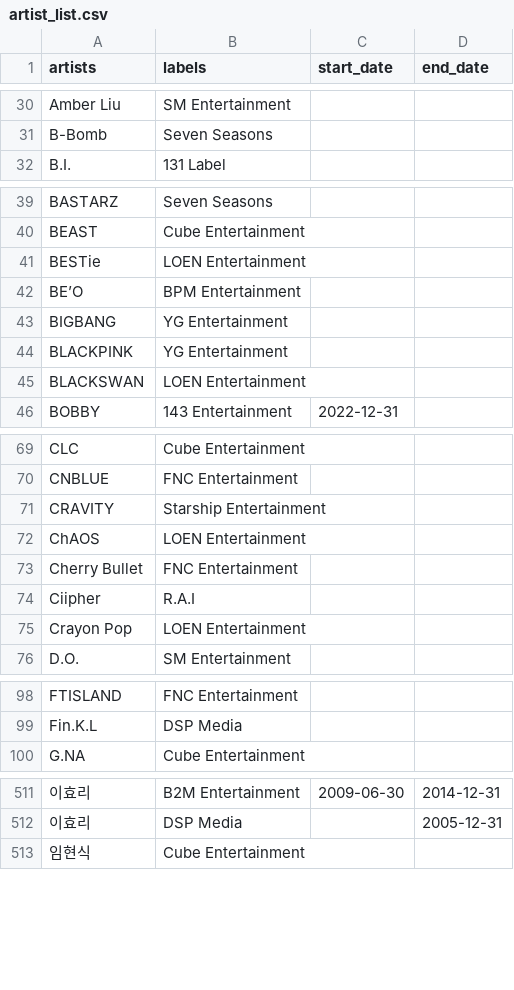
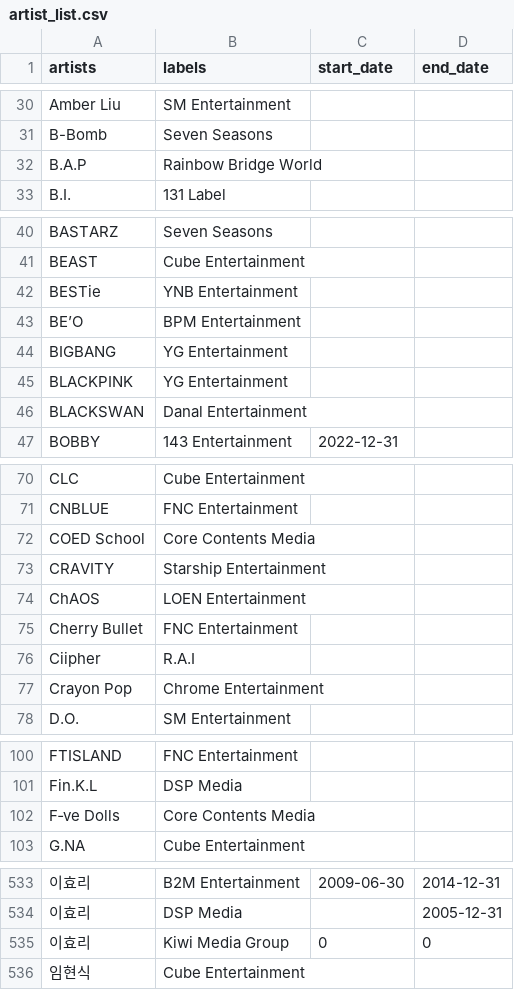
Before and after one commit to minigb/kpop-dataset, a CSV file: artist_list.csv, drawn as a sheet; only a part is shown, gaps mark what is left out; addresses are those after the commit; the diff covers the shown part only; the diff names each change by its address in the sheet, - before the commit and + after, or states it on an @@ line.

```diff
--- a/artist_list.csv
+++ b/artist_list.csv
+row 32: B.A.P | Rainbow Bridge World
-B42 (labels): LOEN Entertainment
+B42 (labels): YNB Entertainment
-B46 (labels): LOEN Entertainment
+B46 (labels): Danal Entertainment
+row 72: COED School | Core Contents Media
-B77 (labels): LOEN Entertainment
+B77 (labels): Chrome Entertainment
+row 102: F‐ve Dolls | Core Contents Media
+row 535: 이효리 | Kiwi Media Group | 0 | 0
```
Also changed, not shown: 27 added rows and 5 removed rows elsewhere in this file.
